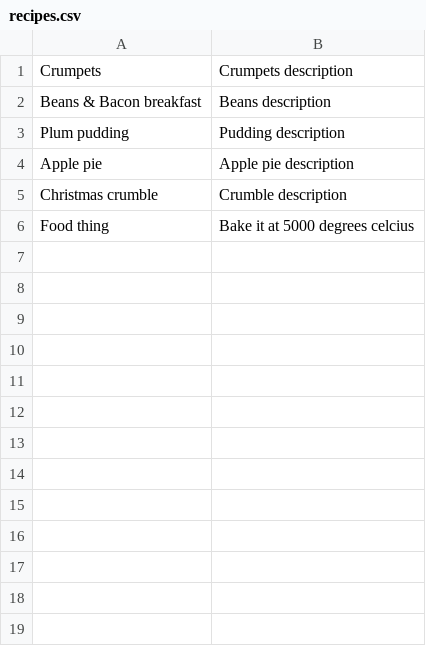
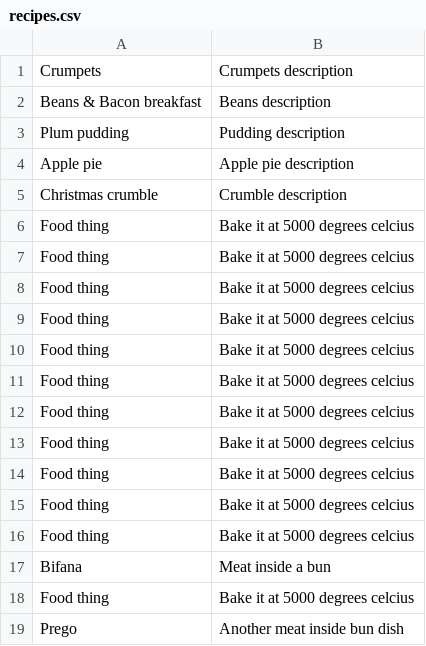
Before and after one commit to nmajor/lw_cookbook, a CSV file: recipes.csv, drawn as a sheet.

Commit message:
Added list and creat

```diff
--- a/recipes.csv
+++ b/recipes.csv
@@ -6 +6,14 @@ Christmas crumble,Crumble description
 Food thing,Bake it at 5000 degrees celcius
+Food thing,Bake it at 5000 degrees celcius
+Food thing,Bake it at 5000 degrees celcius
+Food thing,Bake it at 5000 degrees celcius
+Food thing,Bake it at 5000 degrees celcius
+Food thing,Bake it at 5000 degrees celcius
+Food thing,Bake it at 5000 degrees celcius
+Food thing,Bake it at 5000 degrees celcius
+Food thing,Bake it at 5000 degrees celcius
+Food thing,Bake it at 5000 degrees celcius
+Food thing,Bake it at 5000 degrees celcius
+Bifana,Meat inside a bun
+Food thing,Bake it at 5000 degrees celcius
+Prego,Another meat inside bun dish
```
Also changed, not shown: 3 other files.
